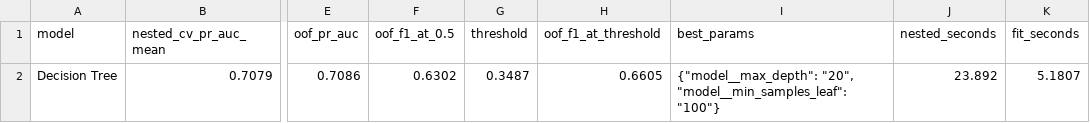
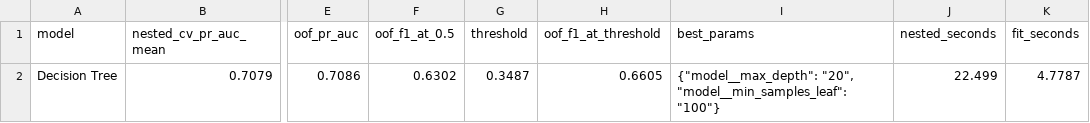
Before and after one commit to ItsAloka/hotel-booking-cancellation-ml, a CSV file: reports/results/decision_tree.csv, drawn as a sheet; only a part is shown, gaps mark what is left out; the diff names each change by its address in the sheet, - before the commit and + after, or states it on an @@ line.

```diff
--- a/reports/results/decision_tree.csv
+++ b/reports/results/decision_tree.csv
-J2 (nested_seconds): 23.892
+J2 (nested_seconds): 22.499
-K2 (fit_seconds): 5.1807
+K2 (fit_seconds): 4.7787
```
Also changed, not shown: reports/results/logistic_regression.csv, reports/results/neural_network.csv, 15 other files.
